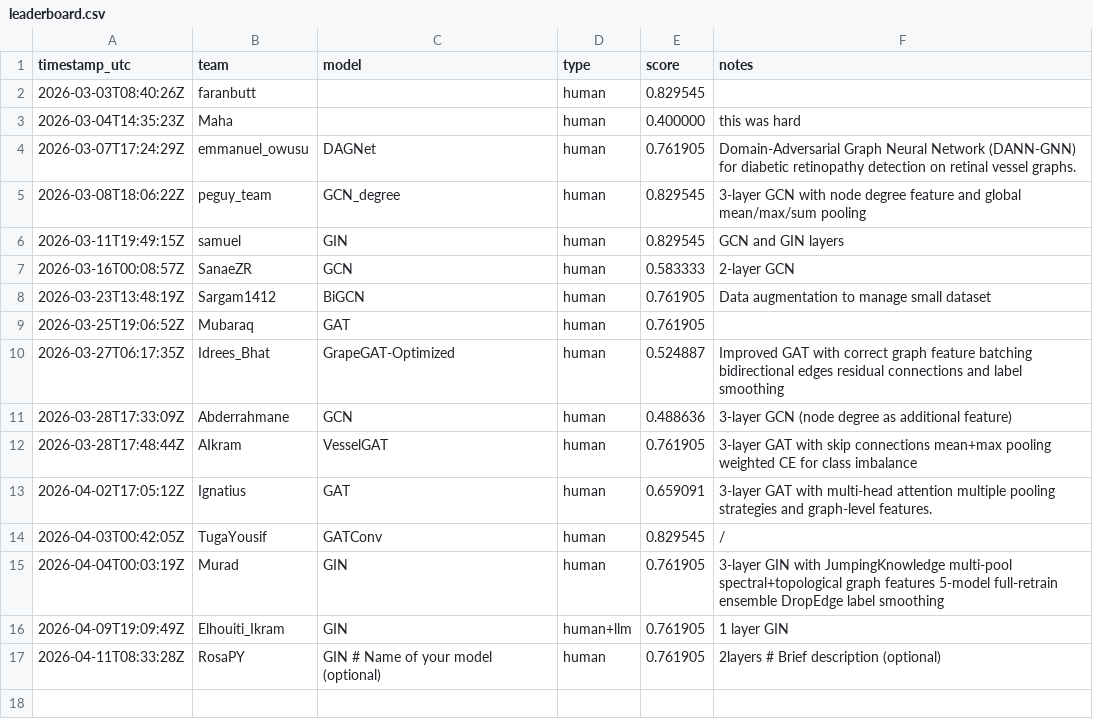
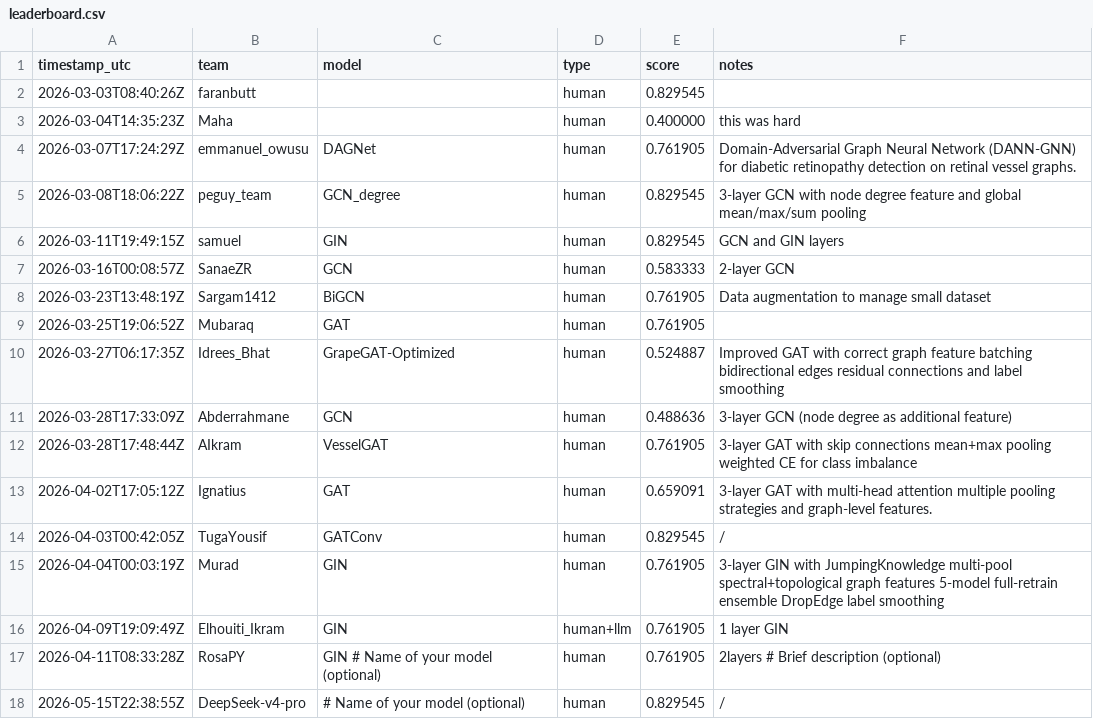
Before and after one commit to LLM-Tests-RPY/GRAPE, a CSV file: docs/leaderboard.csv, drawn as a sheet; the diff names each change by its address in the sheet, - before the commit and + after, or states it on an @@ line.

```diff
--- a/docs/leaderboard.csv
+++ b/docs/leaderboard.csv
+row 18: 2026-05-15T22:38:55Z | DeepSeek-v4-pro | # Name of your model (optional) | human | 0.829545 | /
```
Also changed, not shown: leaderboard/leaderboard.csv, 2 other files.
